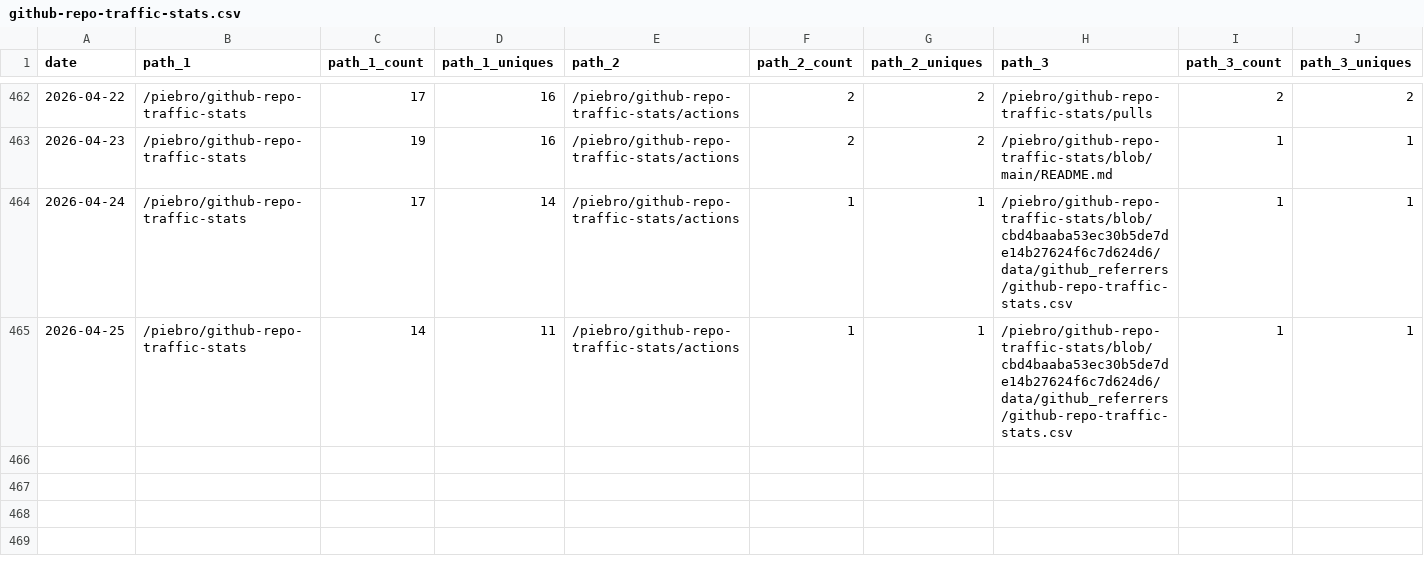
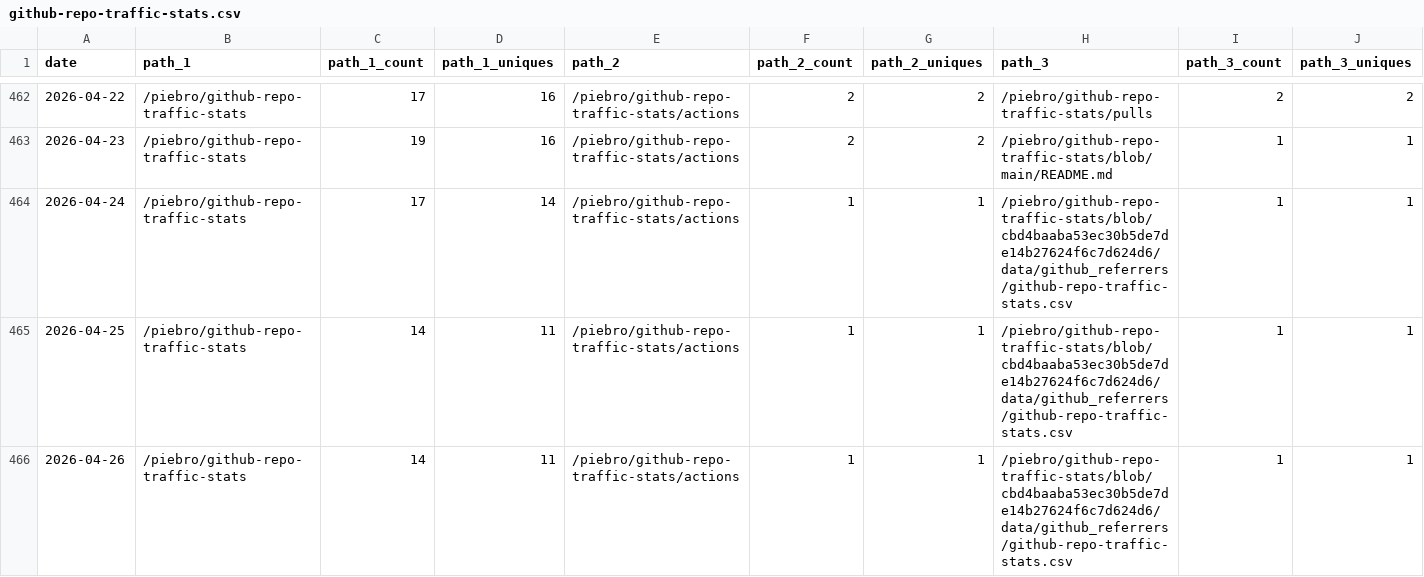
Before and after one commit to piebro/github-repo-traffic-stats, a CSV file: data/github_paths/github-repo-traffic-stats.csv, drawn as a sheet; only a part is shown, gaps mark what is left out; rows hold the shown columns only; the diff names each change by its address in the sheet, - before the commit and + after, or states it on an @@ line.

```diff
--- a/data/github_paths/github-repo-traffic-stats.csv
+++ b/data/github_paths/github-repo-traffic-stats.csv
+row 466: 2026-04-26 | /piebro/github-repo-traffic-stats | 14 | 11 | /piebro/github-repo-traffic-stats/actions | 1 | 1 | /piebro/github-repo-traffic-stats/blob/cbd4baaba53ec30b5de7de14b27624f6c7d624d6/data/github_referrers/github-repo-traffic-stats.csv | 1 | 1
```
Also changed, not shown: data/github_paths/deutsche-bahn-data.csv, data/github_paths/factorio-blueprint-visualizer.csv, 51 other files.
